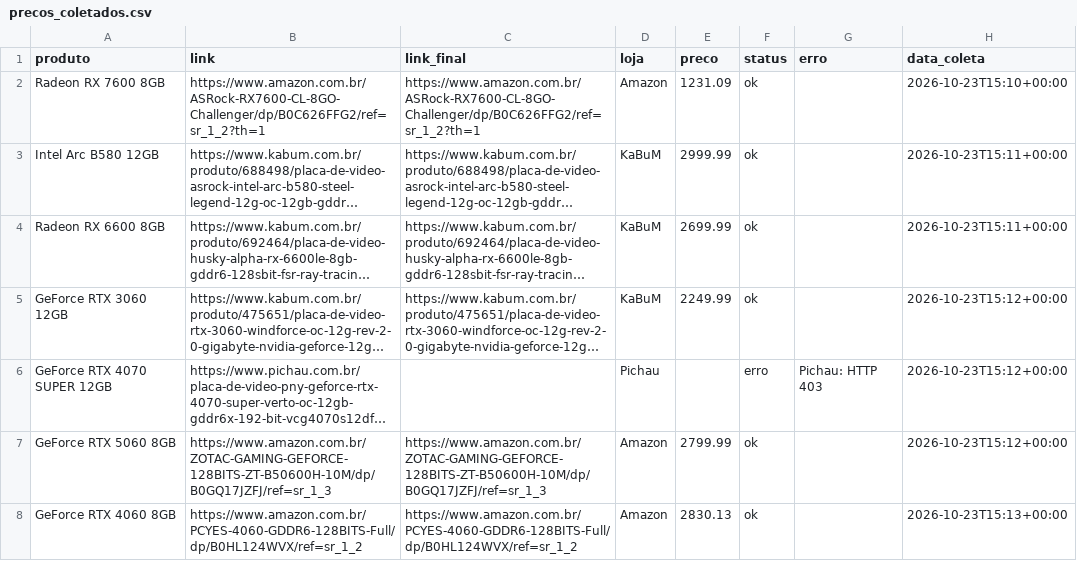
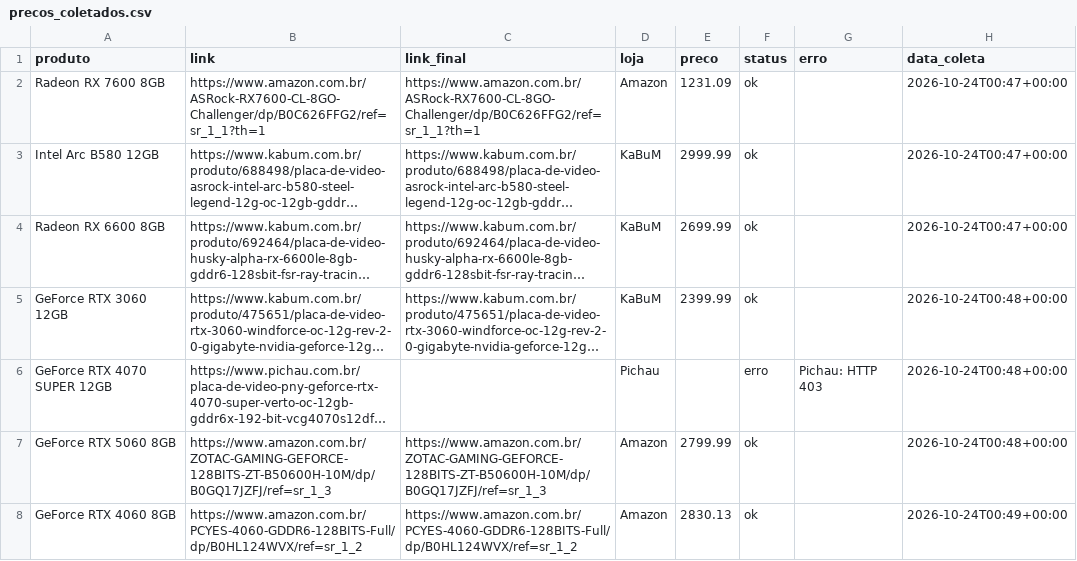
Before and after one commit to fabioconceicao22/radar-gpu-gamer-br, a CSV file: data/precos_coletados.csv, drawn as a sheet; long unchanged cells end in …; the diff names each change by its address in the sheet, - before the commit and + after, or states it on an @@ line.

```diff
--- a/data/precos_coletados.csv
+++ b/data/precos_coletados.csv
-B2 (link): https://www.amazon.com.br/ASRock-RX7600-CL-8GO-Challenger/dp/B0C626FFG2/ref=sr_1_2?th=1
+B2 (link): https://www.amazon.com.br/ASRock-RX7600-CL-8GO-Challenger/dp/B0C626FFG2/ref=sr_1_1?th=1
-C2 (link_final): https://www.amazon.com.br/ASRock-RX7600-CL-8GO-Challenger/dp/B0C626FFG2/ref=sr_1_2?th=1
+C2 (link_final): https://www.amazon.com.br/ASRock-RX7600-CL-8GO-Challenger/dp/B0C626FFG2/ref=sr_1_1?th=1
-H2 (data_coleta): 2026-10-23T15:10+00:00
+H2 (data_coleta): 2026-10-24T00:47+00:00
-H3:H4 (data_coleta): 2026-10-23T15:11+00:00
+H3:H4 (data_coleta): 2026-10-24T00:47+00:00
-E5 (preco): 2249.99
+E5 (preco): 2399.99
-H5:H7 (data_coleta): 2026-10-23T15:12+00:00
+H5:H7 (data_coleta): 2026-10-24T00:48+00:00
-H8 (data_coleta): 2026-10-23T15:13+00:00
+H8 (data_coleta): 2026-10-24T00:49+00:00
```
